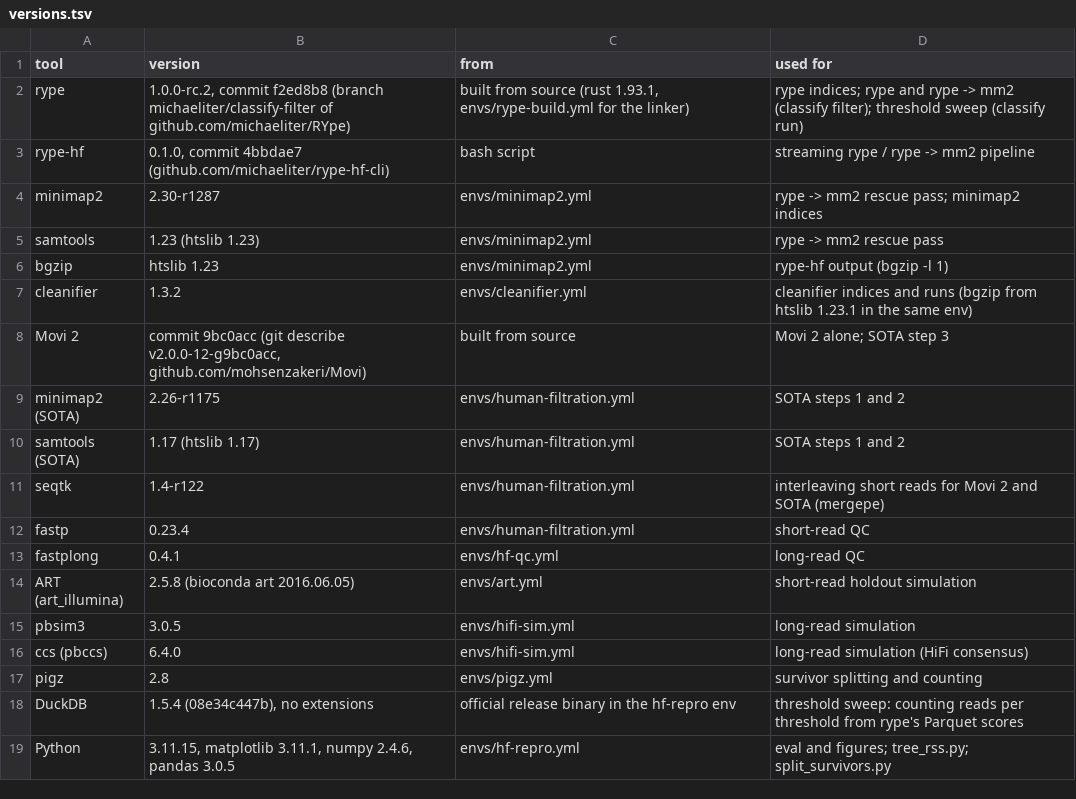
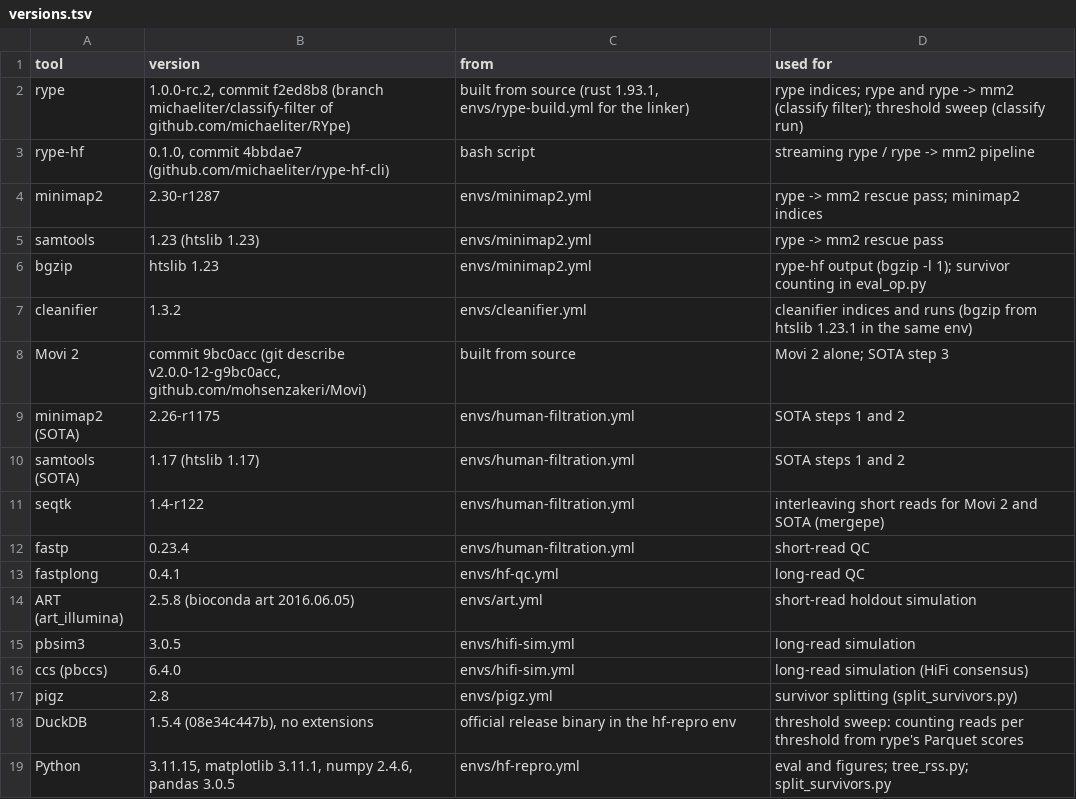
Before and after one commit to michaeliter/rype-hf-benchmark, a TSV file: envs/versions.tsv, drawn as a sheet.

```diff
--- a/envs/versions.tsv
+++ b/envs/versions.tsv
@@ -5,3 +5,3 @@ minimap2	2.30-r1287	envs/minimap2.yml	rype -> mm2 rescue pass; minimap2 indices
 samtools	1.23 (htslib 1.23)	envs/minimap2.yml	rype -> mm2 rescue pass
-bgzip	htslib 1.23	envs/minimap2.yml	rype-hf output (bgzip -l 1)
+bgzip	htslib 1.23	envs/minimap2.yml	rype-hf output (bgzip -l 1); survivor counting in eval_op.py
 cleanifier	1.3.2	envs/cleanifier.yml	cleanifier indices and runs (bgzip from htslib 1.23.1 in the same env)
@@ -16,3 +16,3 @@ pbsim3	3.0.5	envs/hifi-sim.yml	long-read simulation
 ccs (pbccs)	6.4.0	envs/hifi-sim.yml	long-read simulation (HiFi consensus)
-pigz	2.8	envs/pigz.yml	survivor splitting and counting
+pigz	2.8	envs/pigz.yml	survivor splitting (split_survivors.py)
 DuckDB	1.5.4 (08e34c447b), no extensions	official release binary in the hf-repro env	threshold sweep: counting reads per threshold from rype's Parquet scores
```
Also changed, not shown: 1 other file.
